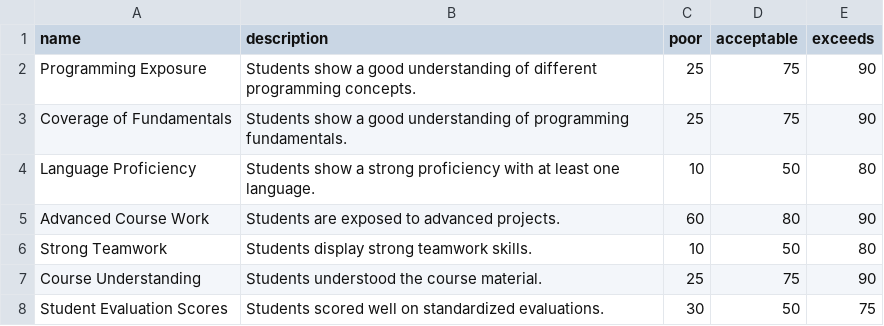
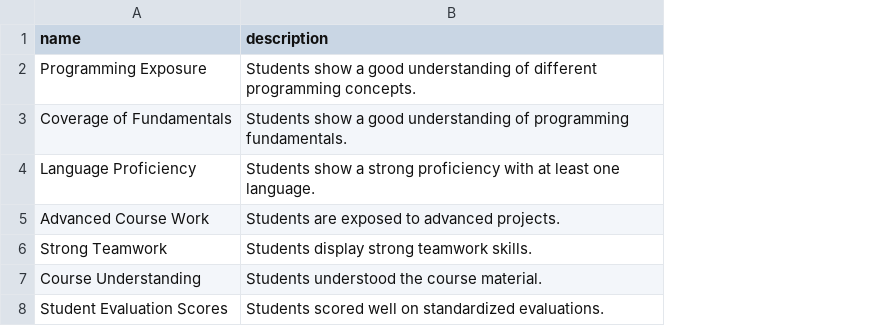
Before and after one commit to jrrusse3/cascade_delete_issue, a CSV file: public/abet_test_data.csv, drawn as a sheet; the diff names each change by its address in the sheet, - before the commit and + after, or states it on an @@ line.

Commit message:
Stage 4, ABET Assignments Working

```diff
--- a/public/abet_test_data.csv
+++ b/public/abet_test_data.csv
-column C (poor), rows 2-8: 25 | 25 | 10 | 60 | 10 | 25 | 30
-column D (acceptable), rows 2-8: 75 | 75 | 50 | 80 | 50 | 75 | 50
-column E (exceeds), rows 2-8: 90 | 90 | 80 | 90 | 80 | 90 | 75
```
Also changed, not shown: 31 other files.
